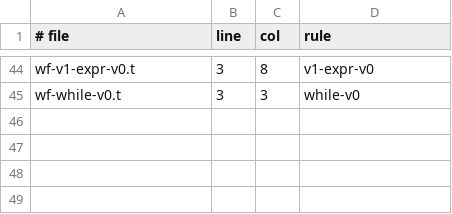
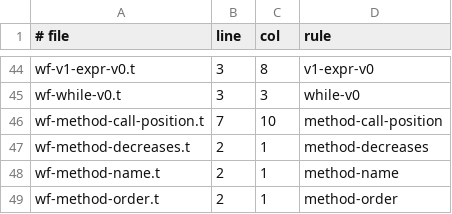
Before and after one commit to trestoncuzzort/dawnr, a TSV file: t/malformed/EXPECTED-WF.tsv, drawn as a sheet; only a part is shown, gaps mark what is left out.

Commit message:
t: methods with contracts, verified modularly (SPEC.md "Methods (v1)"), and the Dafny lowering
A task may now carry `methods`: named bodies with their own requires, ensures,
optional decreases and one return. Copied from Dafny's methods: each is
verified against its own contract, a call is the whole right-hand side of an
assign or var init with call-free arguments, and a caller knows only the
callee's contract. Execution in the interpreter is by value, and a call whose
callee requires is false is undefined. The twin never mutates a method.

check_wf gains method-call-position, method-decreases, method-name and
method-order (one malformed file each); the notation gains a contextual
`method` declaration and prints it back (surface --check still 1783 of 1783);
names.sanitize renames inside methods; fuzz_lower's interpreter clone matches.

Dafny emits each method as its own Dafny method. Measured with dafny 4.11:
max3, clamp_sum and rev_twice verify with their twins refuted; count_pos
verifies and its twin (an undefined index, no Dafny certificate) reads
unproved; t/methods_probe/opaque_callee.t, whose ensures holds of the callee's
body but not of its contract, reads unproved, which is modular reasoning.

Source: https://dafny.org/dafny/DafnyRef/DafnyRef#sec-method-declaration
(sections 6.3, 8.5.2, and "Dafny works modularly").

```diff
--- a/t/malformed/EXPECTED-WF.tsv
+++ b/t/malformed/EXPECTED-WF.tsv
@@ -45 +45,5 @@ wf-v1-expr-v0.t	3	8	v1-expr-v0
 wf-while-v0.t	3	3	while-v0
+wf-method-call-position.t	7	10	method-call-position
+wf-method-decreases.t	2	1	method-decreases
+wf-method-name.t	2	1	method-name
+wf-method-order.t	2	1	method-order
```
Also changed, not shown: 18 other files.
